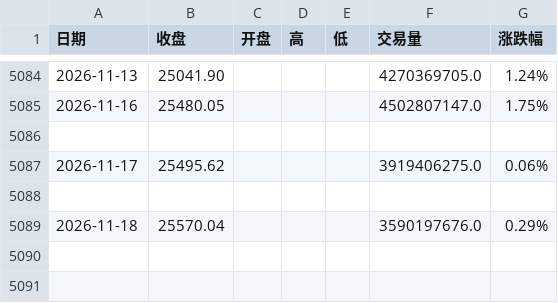
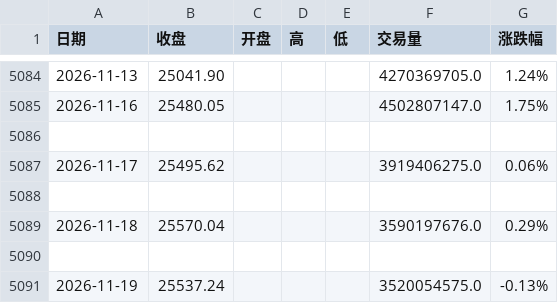
Before and after one commit to 492060059-oss/Dividend-low-vol-dashboard, a CSV file: data/H20269历史数据.csv, drawn as a sheet; only a part is shown, gaps mark what is left out.

```diff
--- a/data/H20269历史数据.csv
+++ b/data/H20269历史数据.csv
@@ -5089 +5089,3 @@
 2026-11-18,25570.04,,,,3590197676.0,0.29%
+
+2026-11-19,25537.24,,,,3520054575.0,-0.13%
```
Also changed, not shown: 1 other file.
